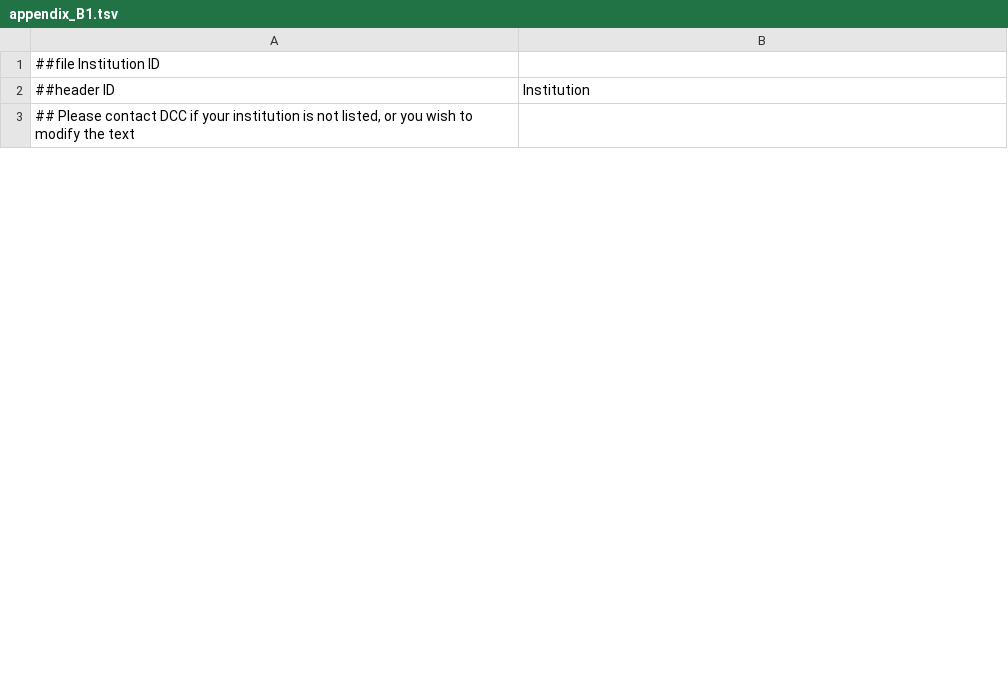
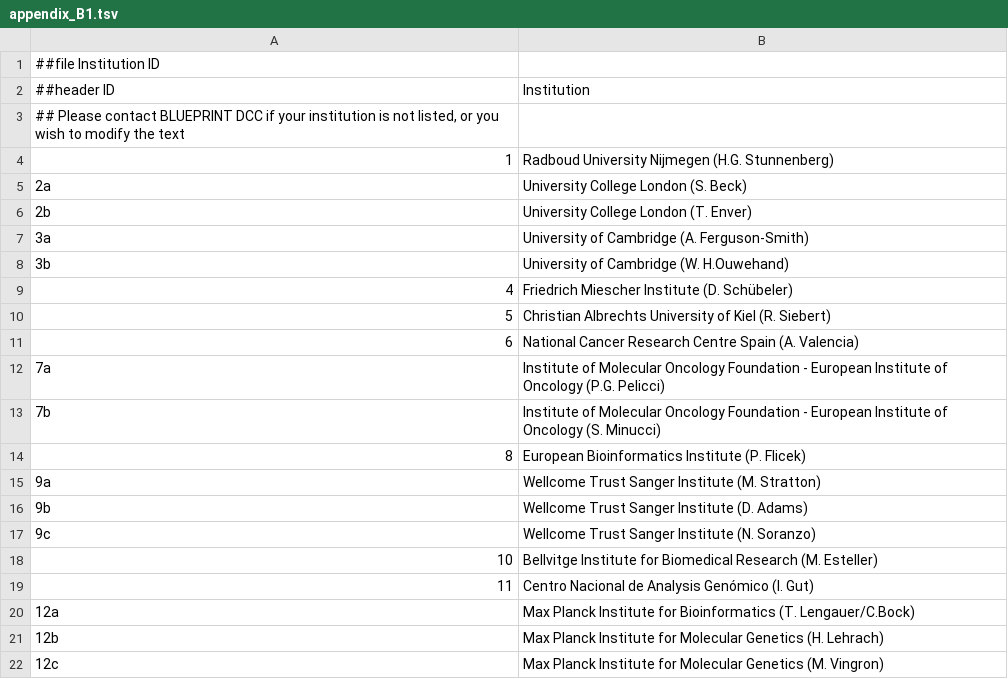
Before and after one commit to inab/EPICO-data-model, a TSV file: cv/appendix_B1.tsv, drawn as a sheet; only a part is shown; the diff covers the shown part only.

Commit message:
*	Model documentation now talks about GENCODE 15. *	Institutions table has been populated with the data from BLUEPRINT project documentation. *	Added new column to metadata called program_versions, which holds the versions of used programs. *	rank separators have been changed.
svn path=/ICGC-BLUEPRINT/BLUEPRINT-model/trunk/; revision=2084

```diff
--- a/cv/appendix_B1.tsv
+++ b/cv/appendix_B1.tsv
@@ -2,2 +2,21 @@
 ##header ID	Institution
-## Please contact DCC if your institution is not listed, or you wish to modify the text
+## Please contact BLUEPRINT DCC if your institution is not listed, or you wish to modify the text
+1	Radboud University Nijmegen (H.G. Stunnenberg)
+2a	University College London (S. Beck)
+2b	University College London (T. Enver)
+3a	University of Cambridge (A. Ferguson-Smith)
+3b	University of Cambridge (W. H.Ouwehand)
+4	Friedrich Miescher Institute (D. Schübeler)
+5	Christian Albrechts University of Kiel (R. Siebert)
+6	National Cancer Research Centre Spain (A. Valencia)
+7a	Institute of Molecular Oncology Foundation - European Institute of Oncology (P.G. Pelicci)
+7b	Institute of Molecular Oncology Foundation - European Institute of Oncology (S. Minucci)
+8	European Bioinformatics Institute (P. Flicek)
+9a	Wellcome Trust Sanger Institute (M. Stratton)
+9b	Wellcome Trust Sanger Institute (D. Adams)
+9c	Wellcome Trust Sanger Institute (N. Soranzo)
+10	Bellvitge Institute for Biomedical Research (M. Esteller)
+11	Centro Nacional de Analysis Genómico (I. Gut)
+12a	Max Planck Institute for Bioinformatics (T. Lengauer/C.Bock)
+12b	Max Planck Institute for Molecular Genetics (H. Lehrach)
+12c	Max Planck Institute for Molecular Genetics (M. Vingron)
```
Also changed, not shown: 33 added rows and 3 edited cells elsewhere in this file, 6 other files.
